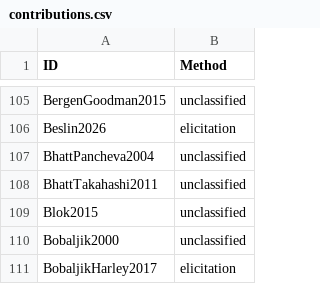
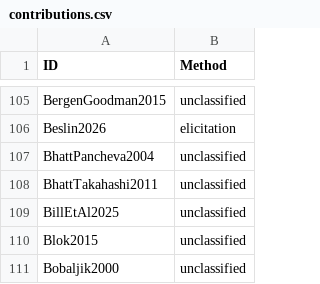
Before and after one commit to linglib-community/linglib, a CSV file: Linglib/Data/Examples/contributions.csv, drawn as a sheet; only a part is shown, gaps mark what is left out; the shorter side is filled out with more unchanged rows.

Commit message:
feat(Data/Examples): the glossed examples of Bill et al. 2025

```diff
--- a/Linglib/Data/Examples/contributions.csv
+++ b/Linglib/Data/Examples/contributions.csv
@@ -108,2 +108,3 @@ BhattPancheva2004,unclassified
 BhattTakahashi2011,unclassified
+BillEtAl2025,unclassified
 Blok2015,unclassified
```
Also changed, not shown: 3 other files.
